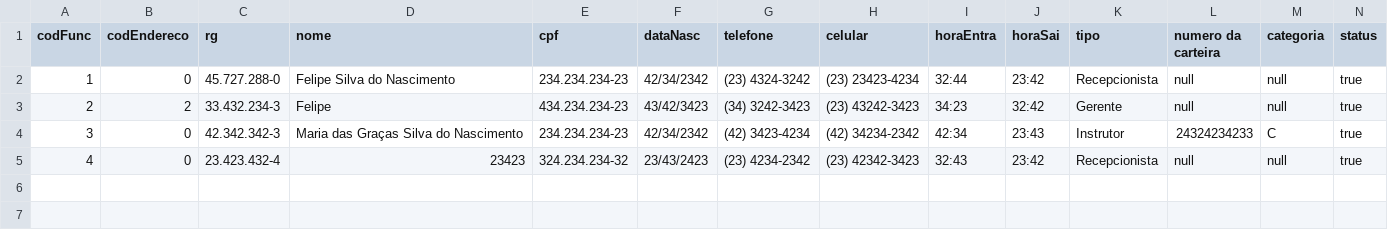
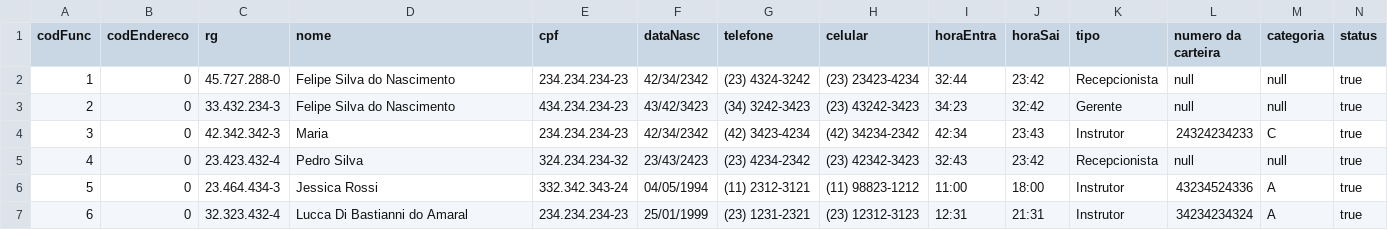
Before and after one commit to felipefsn-07/EasyDrive, a CSV file: autoEscola/tabelas/funcionario.csv, drawn as a sheet.

```diff
--- a/autoEscola/tabelas/funcionario.csv
+++ b/autoEscola/tabelas/funcionario.csv
@@ -2,4 +2,6 @@ codFunc,codEndereco,rg,nome,cpf,dataNasc,telefone,celular,horaEntra,horaSai,tipo
 1,0,45.727.288-0,Felipe Silva do Nascimento,234.234.234-23,42/34/2342,(23) 4324-3242,(23) 23423-4234,32:44,23:42,Recepcionista,null,null,true
-2,2,33.432.234-3,Felipe,434.234.234-23,43/42/3423,(34) 3242-3423,(23) 43242-3423,34:23,32:42,Gerente,null,null,true
-3,0,42.342.342-3,Maria das Graças Silva do Nascimento,234.234.234-23,42/34/2342,(42) 3423-4234,(42) 34234-2342,42:34,23:43,Instrutor,24324234233,C,true
-4,0,23.423.432-4,23423,324.234.234-32,23/43/2423,(23) 4234-2342,(23) 42342-3423,32:43,23:42,Recepcionista,null,null,true
+2,0,33.432.234-3,Felipe Silva do Nascimento,434.234.234-23,43/42/3423,(34) 3242-3423,(23) 43242-3423,34:23,32:42,Gerente,null,null,true
+3,0,42.342.342-3,Maria,234.234.234-23,42/34/2342,(42) 3423-4234,(42) 34234-2342,42:34,23:43,Instrutor,24324234233,C,true
+4,0,23.423.432-4,Pedro Silva,324.234.234-32,23/43/2423,(23) 4234-2342,(23) 42342-3423,32:43,23:42,Recepcionista,null,null,true
+5,0,23.464.434-3,Jessica Rossi,332.342.343-24,04/05/1994,(11) 2312-3121,(11) 98823-1212,11:00,18:00,Instrutor,43234524336,A,true
+6,0,32.323.432-4,Lucca Di Bastianni do Amaral,234.234.234-23,25/01/1999,(23) 1231-2321,(23) 12312-3123,12:31,21:31,Instrutor,34234234324,A,true
```
Also changed, not shown: autoEscola/tabelas/cliente.csv, autoEscola/tabelas/endereco.csv, 30 other files.
